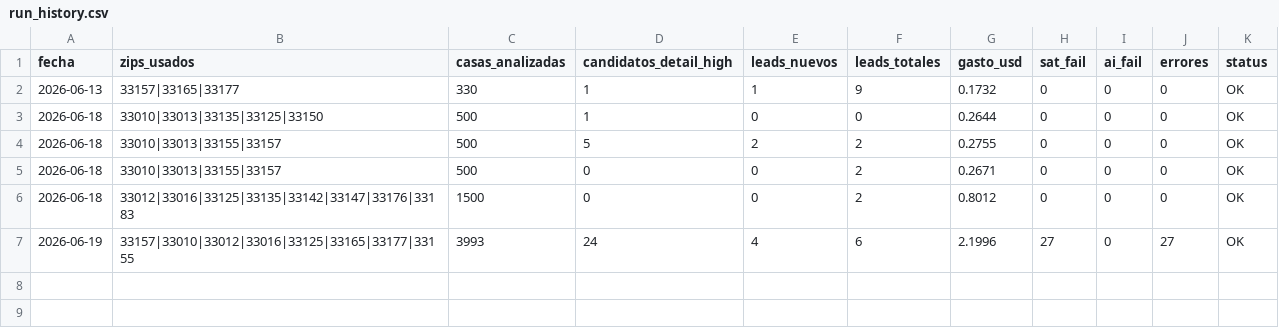
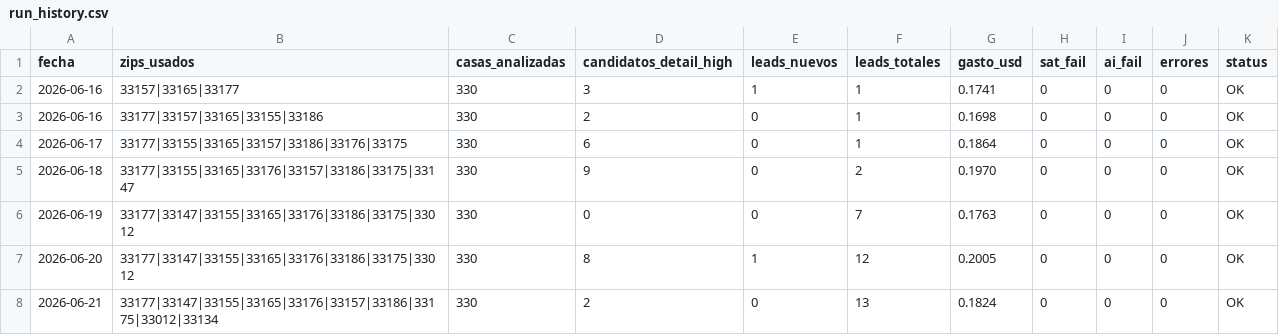
Before and after one commit to Infohpg/ia-search-leads, a CSV file: data/run_history.csv, drawn as a sheet.

Commit message:
auto: run history 2026-06-21 (OK)

```diff
--- a/data/run_history.csv
+++ b/data/run_history.csv
@@ -1,7 +1,8 @@
 fecha,zips_usados,casas_analizadas,candidatos_detail_high,leads_nuevos,leads_totales,gasto_usd,sat_fail,ai_fail,errores,status
-2026-06-13,33157|33165|33177,330,1,1,9,0.1732,0,0,0,OK
-2026-06-18,33010|33013|33135|33125|33150,500,1,0,0,0.2644,0,0,0,OK
-2026-06-18,33010|33013|33155|33157,500,5,2,2,0.2755,0,0,0,OK
-2026-06-18,33010|33013|33155|33157,500,0,0,2,0.2671,0,0,0,OK
-2026-06-18,33012|33016|33125|33135|33142|33147|33176|33183,1500,0,0,2,0.8012,0,0,0,OK
-2026-06-19,33157|33010|33012|33016|33125|33165|33177|33155,3993,24,4,6,2.1996,27,0,27,OK
+2026-06-16,33157|33165|33177,330,3,1,1,0.1741,0,0,0,OK
+2026-06-16,33177|33157|33165|33155|33186,330,2,0,1,0.1698,0,0,0,OK
+2026-06-17,33177|33155|33165|33157|33186|33176|33175,330,6,0,1,0.1864,0,0,0,OK
+2026-06-18,33177|33155|33165|33176|33157|33186|33175|33147,330,9,0,2,0.1970,0,0,0,OK
+2026-06-19,33177|33147|33155|33165|33176|33186|33175|33012,330,0,0,7,0.1763,0,0,0,OK
+2026-06-20,33177|33147|33155|33165|33176|33186|33175|33012,330,8,1,12,0.2005,0,0,0,OK
+2026-06-21,33177|33147|33155|33165|33176|33157|33186|33175|33012|33134,330,2,0,13,0.1824,0,0,0,OK
```
